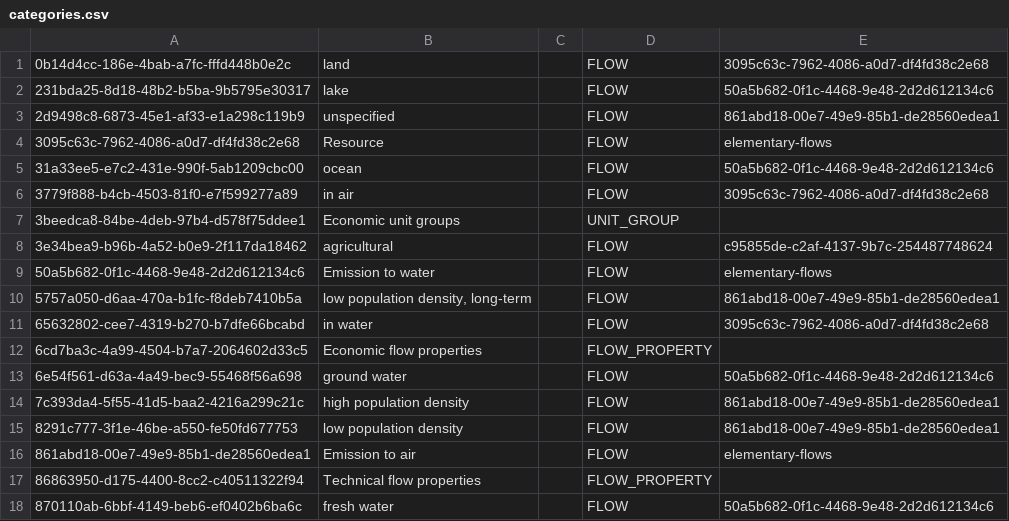
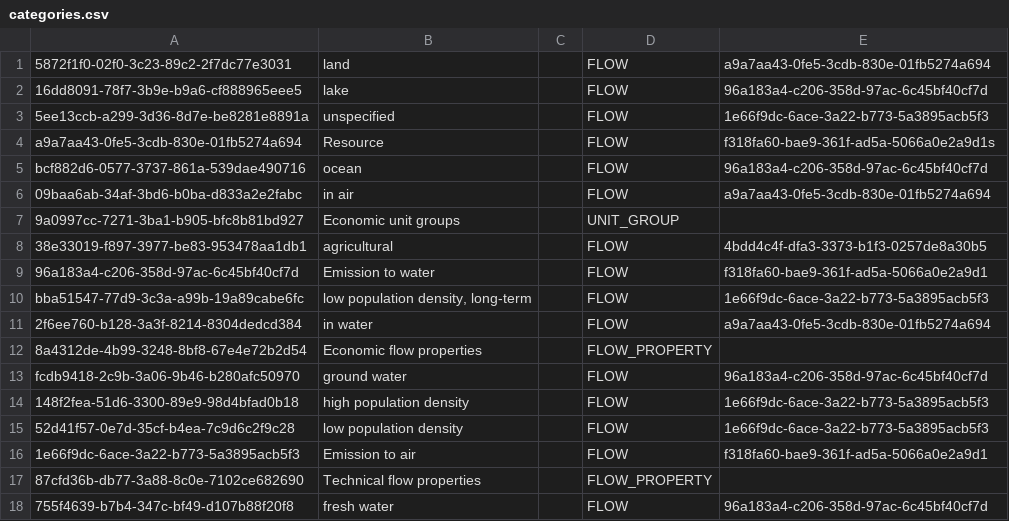
Before and after one commit to GreenDelta/olca-app, a CSV file: olca-refdata/data/all/categories.csv, drawn as a sheet; only a part is shown; the diff covers the shown part only.

Commit message:
Updated category ids of ref data

```diff
--- a/olca-refdata/data/all/categories.csv
+++ b/olca-refdata/data/all/categories.csv
@@ -1,18 +1,18 @@
-"0b14d4cc-186e-4bab-a7fc-fffd448b0e2c";"land";;"FLOW";"3095c63c-7962-4086-a0d7-df4fd38c2e68"
-"231bda25-8d18-48b2-b5ba-9b5795e30317";"lake";;"FLOW";"50a5b682-0f1c-4468-9e48-2d2d612134c6"
-"2d9498c8-6873-45e1-af33-e1a298c119b9";"unspecified";;"FLOW";"861abd18-00e7-49e9-85b1-de28560edea1"
-"3095c63c-7962-4086-a0d7-df4fd38c2e68";"Resource";;"FLOW";"elementary-flows"
-"31a33ee5-e7c2-431e-990f-5ab1209cbc00";"ocean";;"FLOW";"50a5b682-0f1c-4468-9e48-2d2d612134c6"
-"3779f888-b4cb-4503-81f0-e7f599277a89";"in air";;"FLOW";"3095c63c-7962-4086-a0d7-df4fd38c2e68"
-"3beedca8-84be-4deb-97b4-d578f75ddee1";"Economic unit groups";;"UNIT_GROUP";
-"3e34bea9-b96b-4a52-b0e9-2f117da18462";"agricultural";;"FLOW";"c95855de-c2af-4137-9b7c-254487748624"
-"50a5b682-0f1c-4468-9e48-2d2d612134c6";"Emission to water";;"FLOW";"elementary-flows"
-"5757a050-d6aa-470a-b1fc-f8deb7410b5a";"low population density, long-term";;"FLOW";"861abd18-00e7-49e9-85b1-de28560edea1"
-"65632802-cee7-4319-b270-b7dfe66bcabd";"in water";;"FLOW";"3095c63c-7962-4086-a0d7-df4fd38c2e68"
-"6cd7ba3c-4a99-4504-b7a7-2064602d33c5";"Economic flow properties";;"FLOW_PROPERTY";
-"6e54f561-d63a-4a49-bec9-55468f56a698";"ground water";;"FLOW";"50a5b682-0f1c-4468-9e48-2d2d612134c6"
-"7c393da4-5f55-41d5-baa2-4216a299c21c";"high population density";;"FLOW";"861abd18-00e7-49e9-85b1-de28560edea1"
-"8291c777-3f1e-46be-a550-fe50fd677753";"low population density";;"FLOW";"861abd18-00e7-49e9-85b1-de28560edea1"
-"861abd18-00e7-49e9-85b1-de28560edea1";"Emission to air";;"FLOW";"elementary-flows"
-"86863950-d175-4400-8cc2-c40511322f94";"Technical flow properties";;"FLOW_PROPERTY";
-"870110ab-6bbf-4149-beb6-ef0402b6ba6c";"fresh water";;"FLOW";"50a5b682-0f1c-4468-9e48-2d2d612134c6"
+"5872f1f0-02f0-3c23-89c2-2f7dc77e3031";"land";;"FLOW";"a9a7aa43-0fe5-3cdb-830e-01fb5274a694"
+"16dd8091-78f7-3b9e-b9a6-cf888965eee5";"lake";;"FLOW";"96a183a4-c206-358d-97ac-6c45bf40cf7d"
+"5ee13ccb-a299-3d36-8d7e-be8281e8891a";"unspecified";;"FLOW";"1e66f9dc-6ace-3a22-b773-5a3895acb5f3"
+"a9a7aa43-0fe5-3cdb-830e-01fb5274a694";"Resource";;"FLOW";"f318fa60-bae9-361f-ad5a-5066a0e2a9d1s"
+"bcf882d6-0577-3737-861a-539dae490716";"ocean";;"FLOW";"96a183a4-c206-358d-97ac-6c45bf40cf7d"
+"09baa6ab-34af-3bd6-b0ba-d833a2e2fabc";"in air";;"FLOW";"a9a7aa43-0fe5-3cdb-830e-01fb5274a694"
+"9a0997cc-7271-3ba1-b905-bfc8b81bd927";"Economic unit groups";;"UNIT_GROUP";
+"38e33019-f897-3977-be83-953478aa1db1";"agricultural";;"FLOW";"4bdd4c4f-dfa3-3373-b1f3-0257de8a30b5"
+"96a183a4-c206-358d-97ac-6c45bf40cf7d";"Emission to water";;"FLOW";"f318fa60-bae9-361f-ad5a-5066a0e2a9d1"
+"bba51547-77d9-3c3a-a99b-19a89cabe6fc";"low population density, long-term";;"FLOW";"1e66f9dc-6ace-3a22-b773-5a3895acb5f3"
+"2f6ee760-b128-3a3f-8214-8304dedcd384";"in water";;"FLOW";"a9a7aa43-0fe5-3cdb-830e-01fb5274a694"
+"8a4312de-4b99-3248-8bf8-67e4e72b2d54";"Economic flow properties";;"FLOW_PROPERTY";
+"fcdb9418-2c9b-3a06-9b46-b280afc50970";"ground water";;"FLOW";"96a183a4-c206-358d-97ac-6c45bf40cf7d"
+"148f2fea-51d6-3300-89e9-98d4bfad0b18";"high population density";;"FLOW";"1e66f9dc-6ace-3a22-b773-5a3895acb5f3"
+"52d41f57-0e7d-35cf-b4ea-7c9d6c2f9c28";"low population density";;"FLOW";"1e66f9dc-6ace-3a22-b773-5a3895acb5f3"
+"1e66f9dc-6ace-3a22-b773-5a3895acb5f3";"Emission to air";;"FLOW";"f318fa60-bae9-361f-ad5a-5066a0e2a9d1"
+"87cfd36b-db77-3a88-8c0e-7102ce682690";"Technical flow properties";;"FLOW_PROPERTY";
+"755f4639-b7b4-347c-bf49-d107b88f20f8";"fresh water";;"FLOW";"96a183a4-c206-358d-97ac-6c45bf40cf7d"
```
Also changed, not shown: 32 edited cells elsewhere in this file, olca-refdata/data/all/flow_properties.csv, olca-refdata/data/all/unit_groups.csv, 4 other files.
